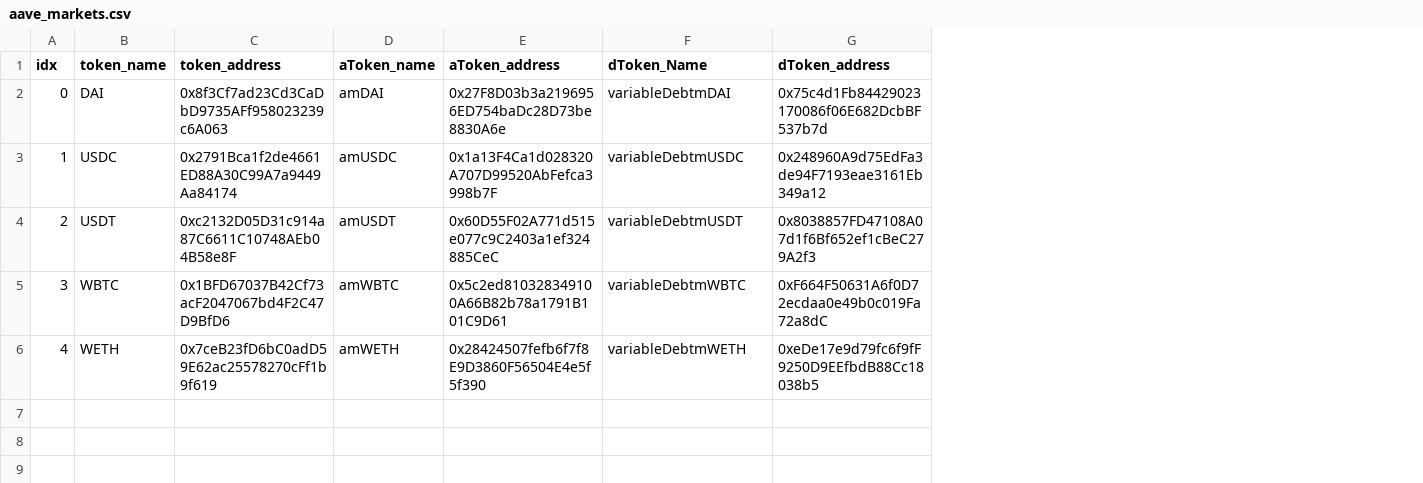
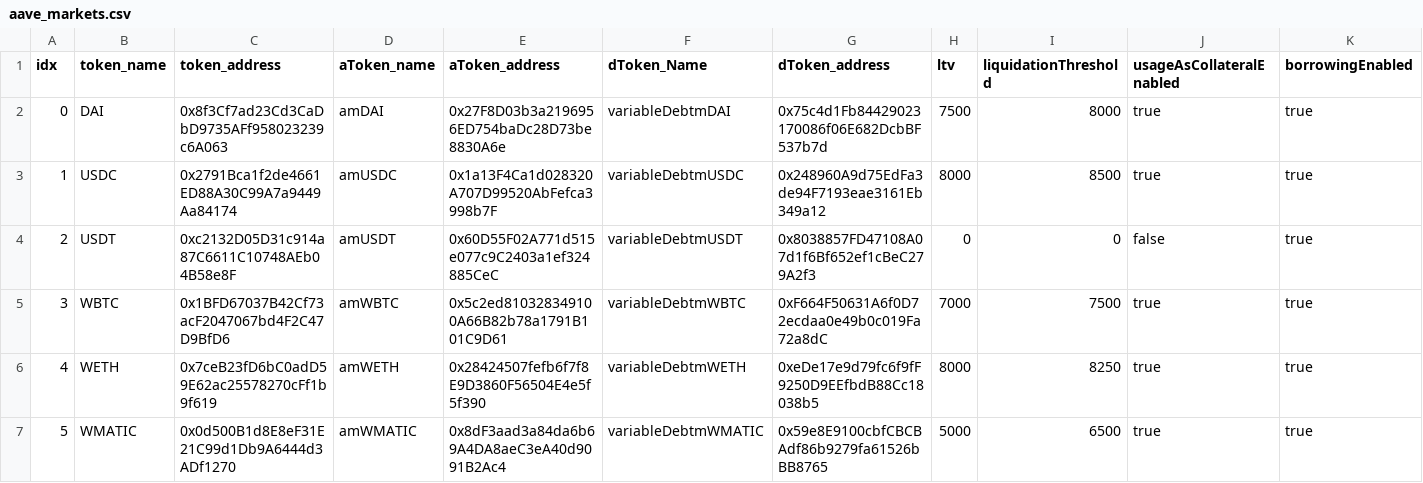
Before and after one commit to tetu-io/tetu-contracts, a CSV file: scripts/utils/download/data/aave_markets.csv, drawn as a sheet; the diff names each change by its address in the sheet, - before the commit and + after, or states it on an @@ line.

```diff
--- a/scripts/utils/download/data/aave_markets.csv
+++ b/scripts/utils/download/data/aave_markets.csv
+column H (ltv), rows 2-6: 7500 | 8000 | 0 | 7000 | 8000
+column I (liquidationThreshold), rows 2-6: 8000 | 8500 | 0 | 7500 | 8250
+column J (usageAsCollateralEnabled), rows 2-6: true | true | false | true | true
+column K (borrowingEnabled), rows 2-6: all true
+row 7: 5 | WMATIC | 0x0d500B1d8E8eF31E21C99d1Db9A6444d3ADf1270 | amWMATIC | 0x8dF3aad3a84da6b69A4DA8aeC3eA40d9091B2Ac4 | variableDebtmWMATIC | 0x59e8E9100cbfCBCBAdf86b9279fa61526bBB8765 | 5000 | 6500 | true | true
```
Also changed, not shown: 6 other files.
